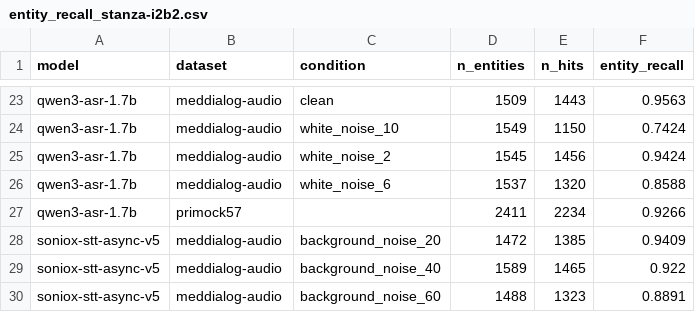
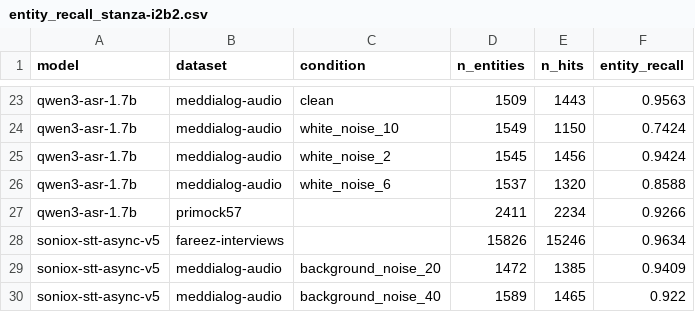
Before and after one commit to jimin-the-ackerman/clinical-speech-understanding, a CSV file: results/entity_recall_stanza-i2b2.csv, drawn as a sheet; only a part is shown, gaps mark what is left out; the shorter side is filled out with more unchanged rows.

```diff
--- a/results/entity_recall_stanza-i2b2.csv
+++ b/results/entity_recall_stanza-i2b2.csv
@@ -27,2 +27,3 @@ qwen3-asr-1.7b,meddialog-audio,white_noise_6,1537,1320,0.8588
 qwen3-asr-1.7b,primock57,,2411,2234,0.9266
+soniox-stt-async-v5,fareez-interviews,,15826,15246,0.9634
 soniox-stt-async-v5,meddialog-audio,background_noise_20,1472,1385,0.9409
```
Also changed, not shown: results/entity_recall_bc5cdr.csv, results/entity_recall_med7.csv, 5 other files.
